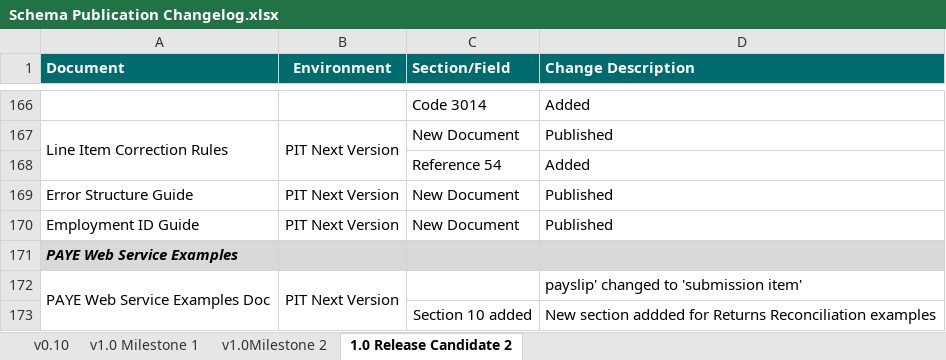
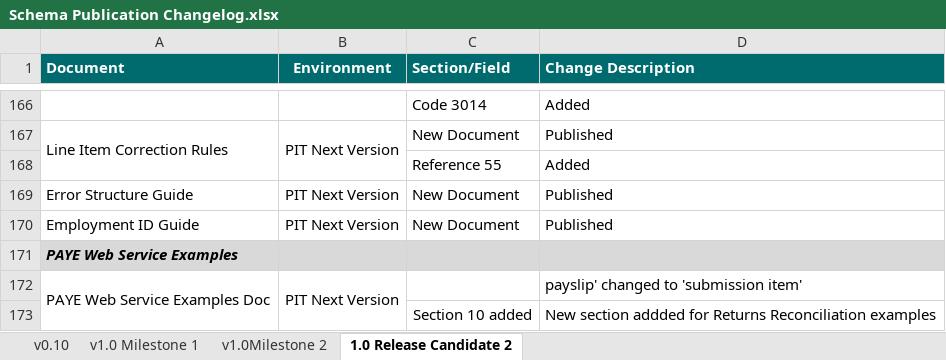
Before and after one commit to revtestaccount/paye-employers-documentation, an Excel workbook: PIT4/Schema Publication Changelog.xlsx, sheet 1.0 Release Candidate 2, drawn as a sheet; only a part is shown, gaps mark what is left out; values as stored, in another font and other column widths than the file's, no borders; the diff names each change by its address in the sheet, - before the commit and + after, or states it on an @@ line.

Commit message:
updated reference number

```diff
--- a/PIT4/Schema Publication Changelog.xlsx (sheet 1.0 Release Candidate 2)
+++ b/PIT4/Schema Publication Changelog.xlsx (sheet 1.0 Release Candidate 2)
-C168 (Section/Field): Reference 54
+C168 (Section/Field): Reference 55
```
Also changed, not shown: 1 other file.
